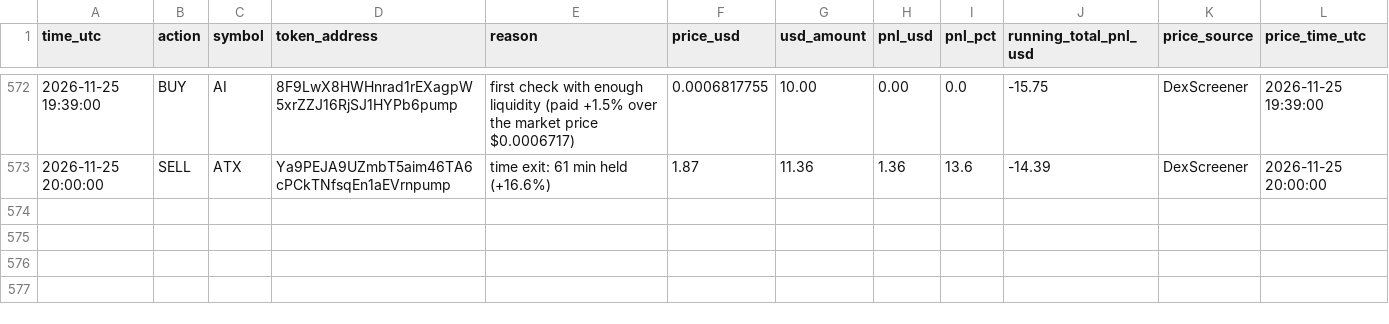
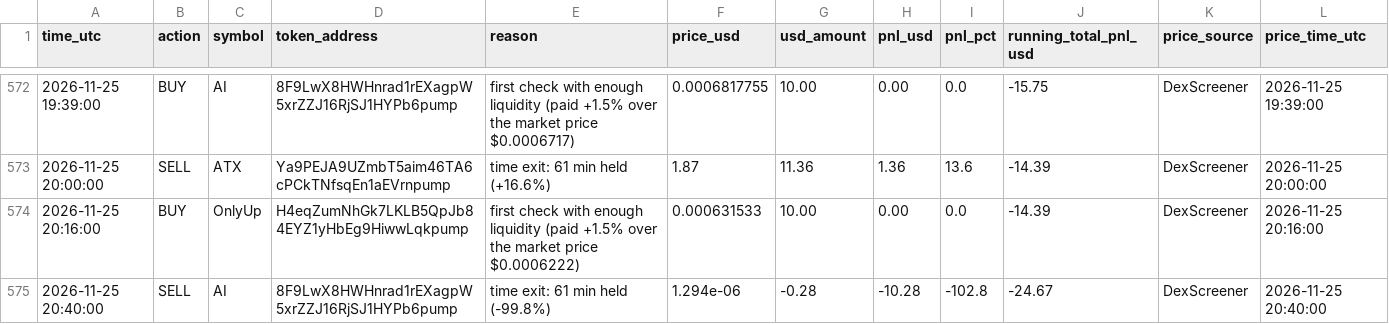
Before and after one commit to Asayed36/trading-bot, a CSV file: data/main-1min/liquid/l2/journal.csv, drawn as a sheet; only a part is shown, gaps mark what is left out; the diff names each change by its address in the sheet, - before the commit and + after, or states it on an @@ line.

```diff
--- a/data/main-1min/liquid/l2/journal.csv
+++ b/data/main-1min/liquid/l2/journal.csv
+row 574: 2026-11-25 20:16:00 | BUY | OnlyUp | H4eqZumNhGk7LKLB5QpJb84EYZ1yHbEg9HiwwLqkpump | first check with enough liquidity (paid +1.5% over the market price $0.0006222) | 0.000631533 | 10.00 | 0.00 | 0.0 | -14.39 | DexScreener | 2026-11-25 20:16:00
+row 575: 2026-11-25 20:40:00 | SELL | AI | 8F9LwX8HWHnrad1rEXagpW5xrZZJ16RjSJ1HYPb6pump | time exit: 61 min held (-99.8%) | 1.294e-06 | -0.28 | -10.28 | -102.8 | -24.67 | DexScreener | 2026-11-25 20:40:00
```
Also changed, not shown: data/main-1min/liquid/l1/journal.csv, data/main-1min/liquid/l3/journal.csv, 30 other files.
